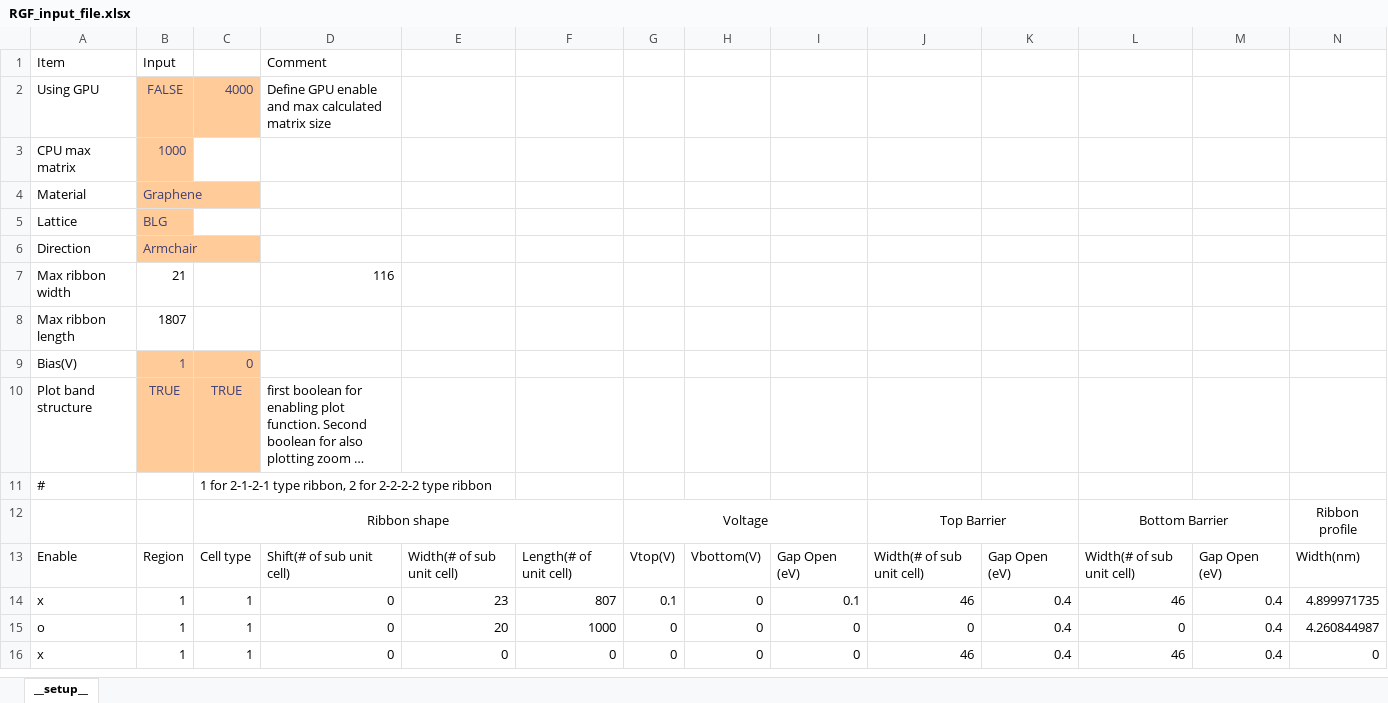
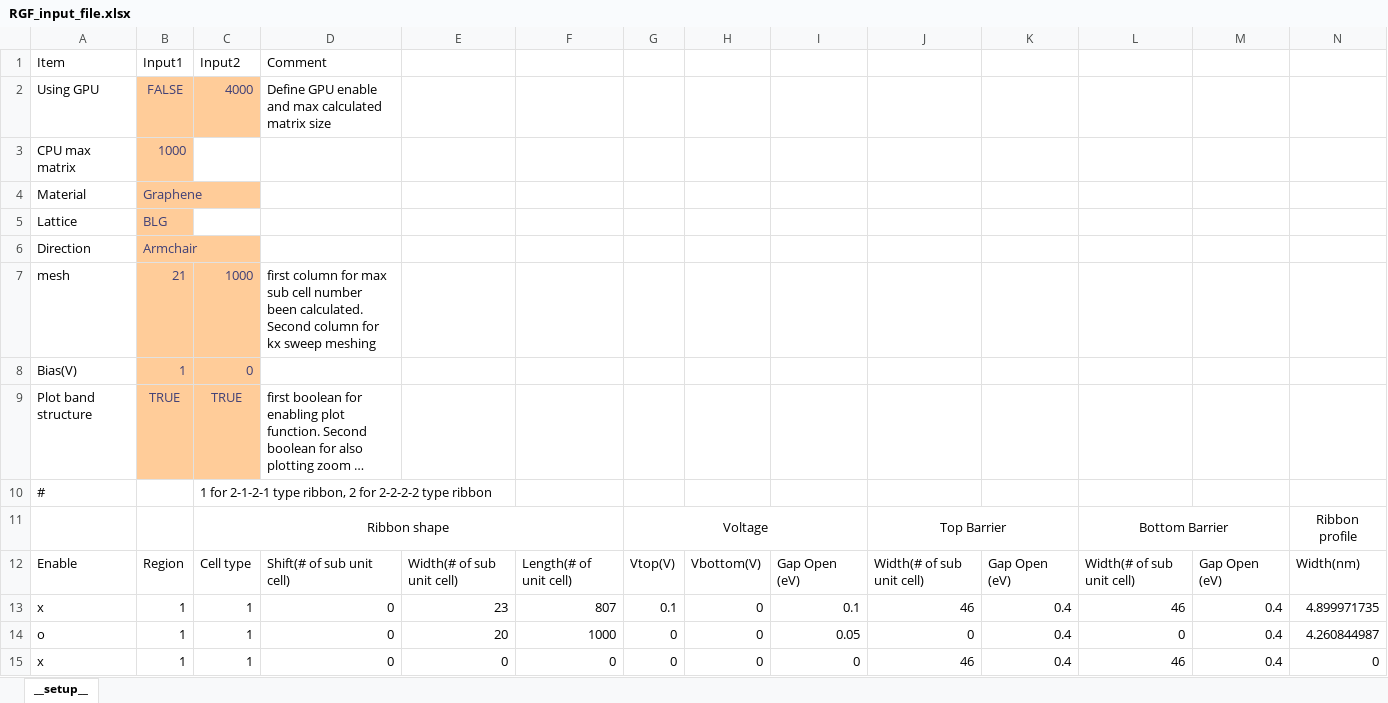
Before and after one commit to AgVeraneno/RGF_Python, an Excel workbook: src/RGF_input_file.xlsx, sheet __setup__, drawn as a sheet; only a part is shown; long unchanged cells end in …; values as stored, in another font and other column widths than the file's, no borders; removed rows and columns are numbered as before the commit, all else as after; rows hold the shown columns only; the diff names each change by its address in the sheet, - before the commit and + after, or states it on an @@ line.

```diff
--- a/src/RGF_input_file.xlsx (sheet __setup__)
+++ b/src/RGF_input_file.xlsx (sheet __setup__)
-B1: Input
+B1: Input1
-C1: (empty)
+C1: Input2
-row 7: Max ribbon width | 21 |  | 116
-row 8: Max ribbon length | 1807
+row 7: mesh | 21 | 1000 | first column for max sub cell number been calculated. Second column for kx sweep meshing
-I14: 0
+I14: 0.05
```
Also changed, not shown: formulas that keep their value, 3 other files.
